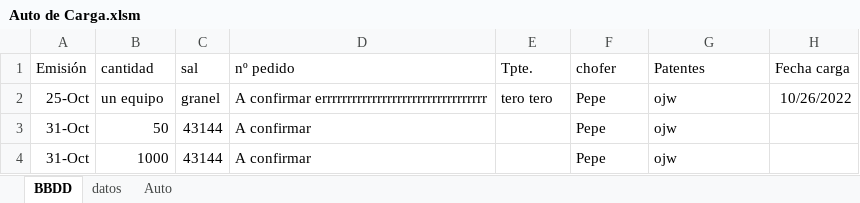
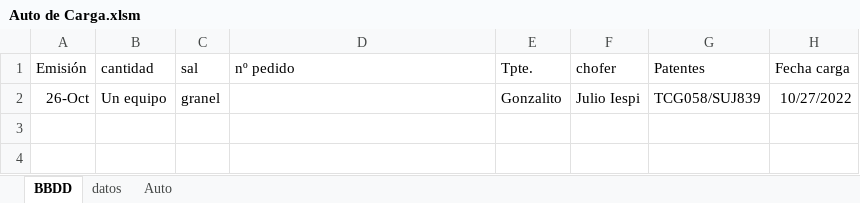
Before and after one commit to MarceloAPuppio/VBACodiba, an Excel workbook: Auto de Carga.xlsm, sheet BBDD, drawn as a sheet; values as stored, in another font and other column widths than the file's, no borders; charts and pictures not drawn; removed rows and columns are numbered as before the commit, all else as after; the diff names each change by its address in the sheet, - before the commit and + after, or states it on an @@ line.

Commit message:
trabajando desde Codiba en generación de archivo de carga automático

```diff
--- a/Auto de Carga.xlsm (sheet BBDD)
+++ b/Auto de Carga.xlsm (sheet BBDD)
-row 2: 25-Oct | un equipo | granel | A confirmar errrrrrrrrrrrrrrrrrrrrrrrrrrrrrrrr | tero tero | Pepe | ojw | 10/26/2022
-row 3: 31-Oct | 50 | 43144 | A confirmar |  | Pepe | ojw
-row 4: 31-Oct | 1000 | 43144 | A confirmar |  | Pepe | ojw
+row 2: 26-Oct | Un equipo | granel |  | Gonzalito | Julio Iespi | TCG058/SUJ839 | 10/27/2022
```
Also changed, not shown: sheet Auto, charts or pictures.
